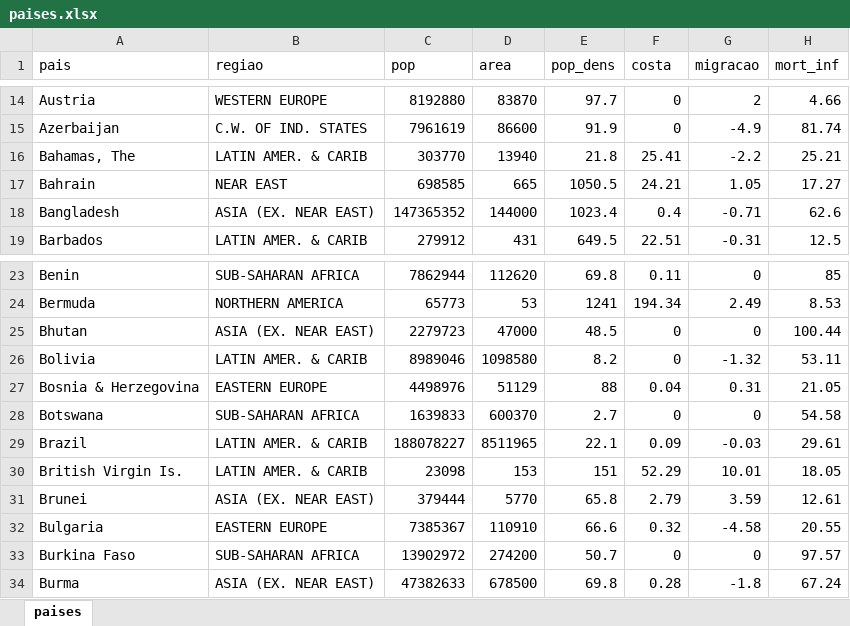
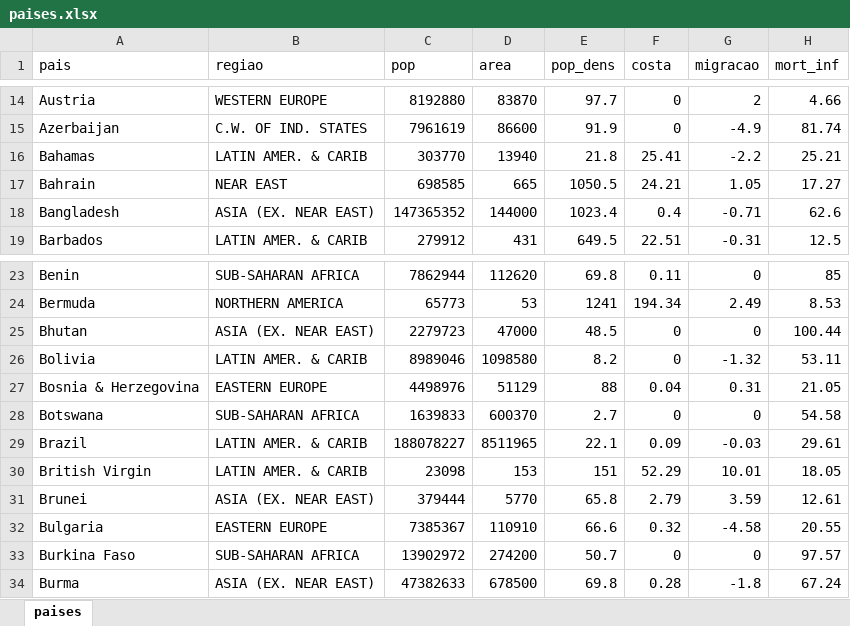
Before and after one commit to patriciasiqueira/patriciasiqueira.github.io, an Excel workbook: arquivos/paises.xlsx, sheet paises, drawn as a sheet; only a part is shown, gaps mark what is left out; values as stored, in another font and other column widths than the file's, no borders; the diff names each change by its address in the sheet, - before the commit and + after, or states it on an @@ line.

```diff
--- a/arquivos/paises.xlsx (sheet paises)
+++ b/arquivos/paises.xlsx (sheet paises)
-A16 (pais): Bahamas, The
+A16 (pais): Bahamas
-A30 (pais): British Virgin Is.
+A30 (pais): British Virgin
```
Also changed, not shown: 1 other file.
